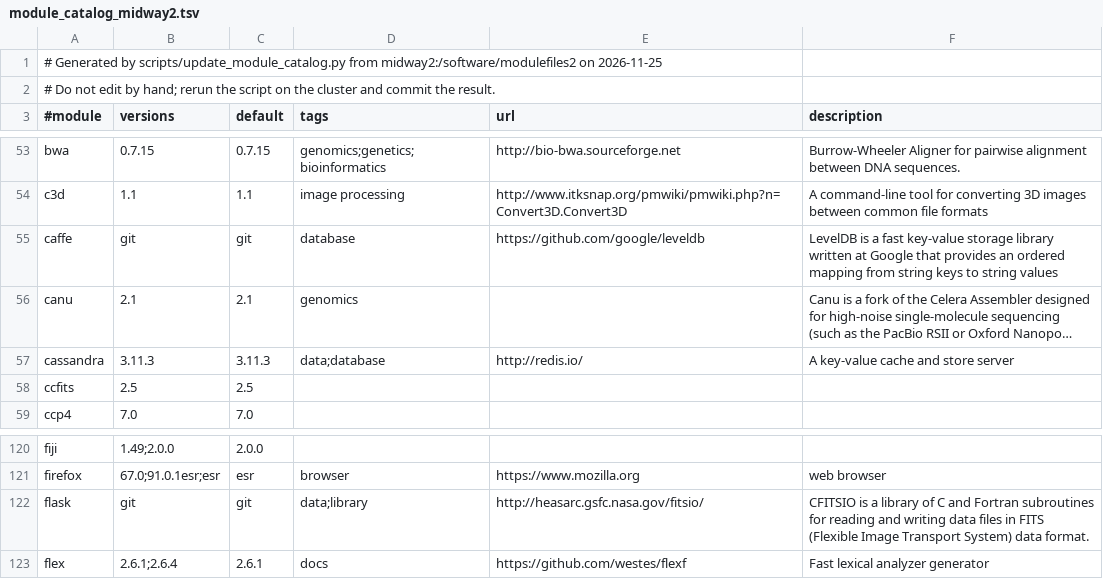
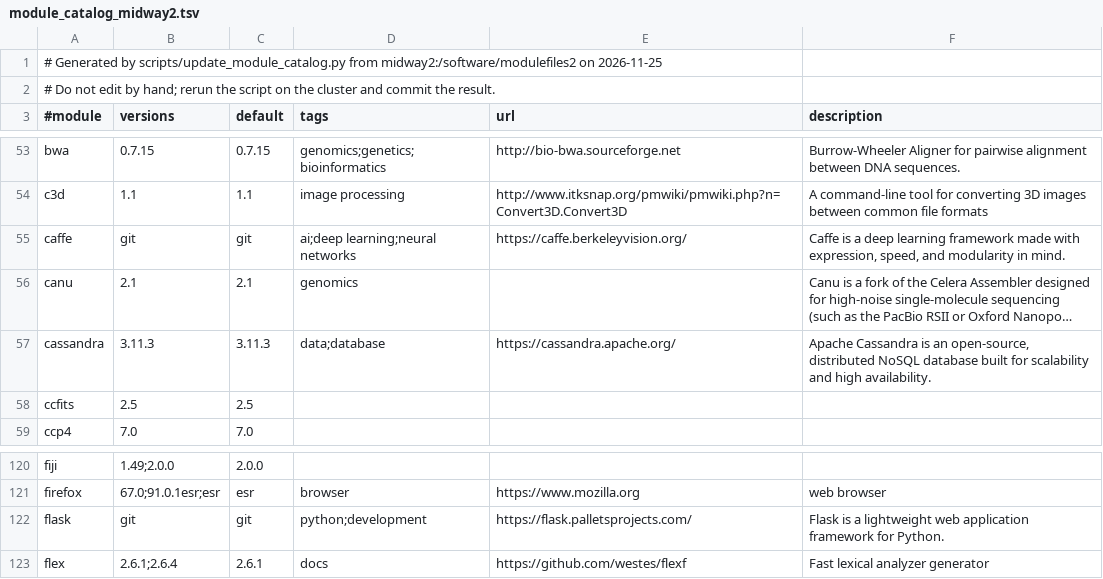
Before and after one commit to rcc-uchicago/user-guide, a TSV file: docs/software/module_catalog_midway2.tsv, drawn as a sheet; only a part is shown, gaps mark what is left out; long unchanged cells end in …; the diff names each change by its address in the sheet, - before the commit and + after, or states it on an @@ line.

```diff
--- a/docs/software/module_catalog_midway2.tsv
+++ b/docs/software/module_catalog_midway2.tsv
-D55 (tags): database
+D55 (tags): ai;deep learning;neural networks
-E55 (url): https://github.com/google/leveldb
+E55 (url): https://caffe.berkeleyvision.org/
-F55 (description): LevelDB is a fast key-value storage library written at Google that provides an ordered mapping from string keys to string values
+F55 (description): Caffe is a deep learning framework made with expression, speed, and modularity in mind.
-E57 (url): http://redis.io/
+E57 (url): https://cassandra.apache.org/
-F57 (description): A key-value cache and store server
+F57 (description): Apache Cassandra is an open-source, distributed NoSQL database built for scalability and high availability.
-D122 (tags): data;library
+D122 (tags): python;development
-E122 (url): http://heasarc.gsfc.nasa.gov/fitsio/
+E122 (url): https://flask.palletsprojects.com/
-F122 (description): CFITSIO is a library of C and Fortran subroutines for reading and writing data files in FITS (Flexible Image Transport System) data format.
+F122 (description): Flask is a lightweight web application framework for Python.
```
Also changed, not shown: docs/software/module_catalog_midway3.tsv, 2 other files.
